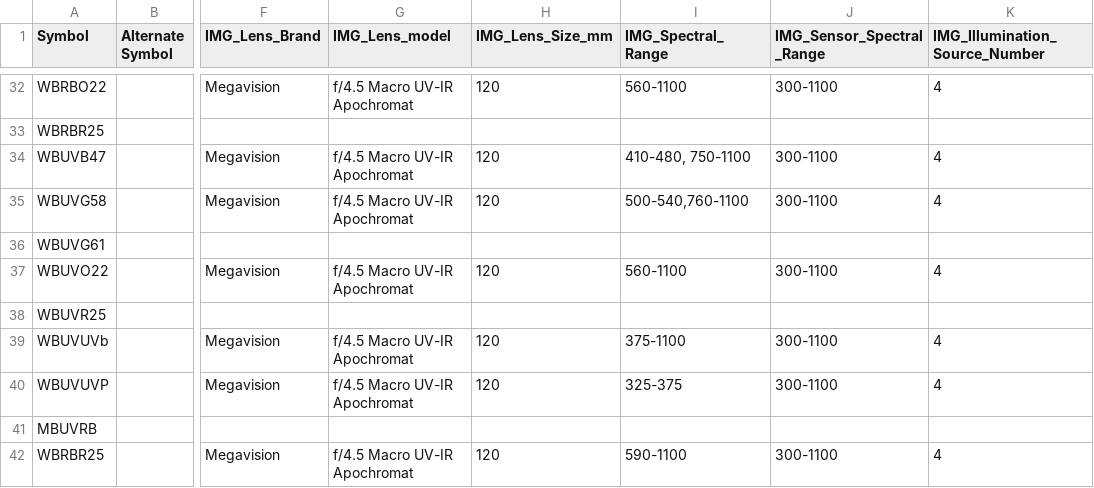
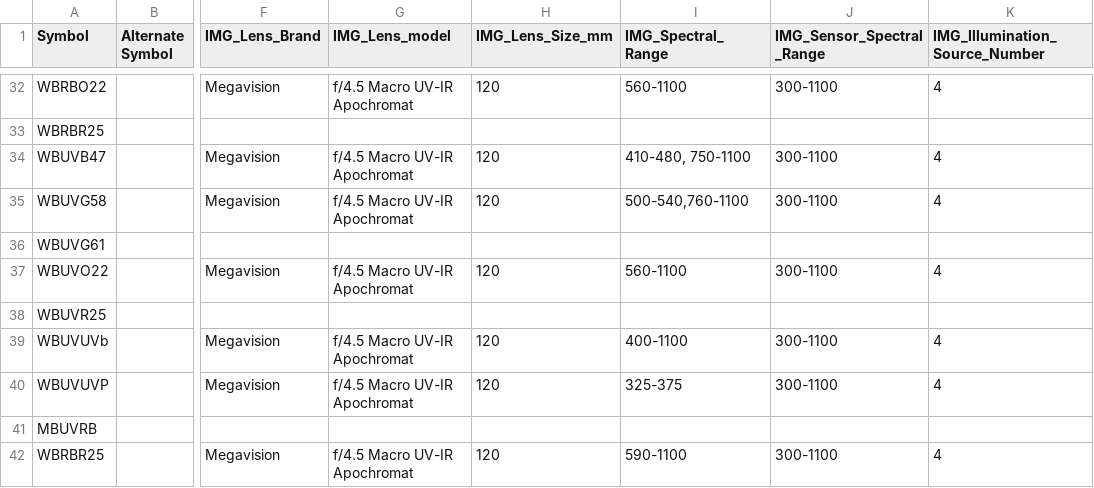
Before and after one commit to EarlyMssElectronicLibrary/sp-boxer, a CSV file: data/IlluminationDetails/Copystand 50MP Aux + Red.csv, drawn as a sheet; only a part is shown, gaps mark what is left out; the diff names each change by its address in the sheet, - before the commit and + after, or states it on an @@ line.

```diff
--- a/data/IlluminationDetails/Copystand 50MP Aux + Red.csv
+++ b/data/IlluminationDetails/Copystand 50MP Aux + Red.csv
-I39 (IMG_Spectral_Range): 375-1100
+I39 (IMG_Spectral_Range): 400-1100
```
Also changed, not shown: data/IlluminationDetails/Copystand 50MP Aux.csv, data/IlluminationDetails/Copystand 50MP.csv, 9 other files.
